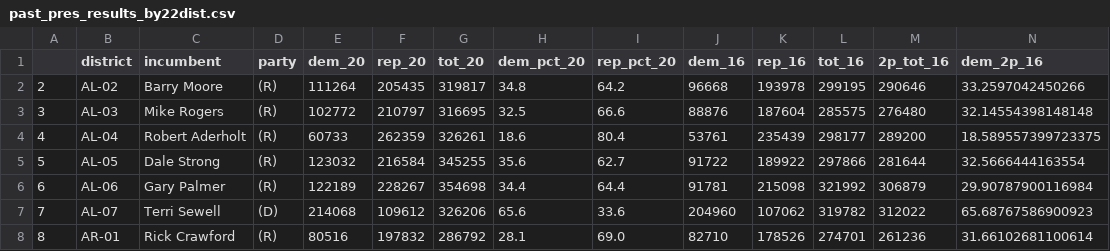
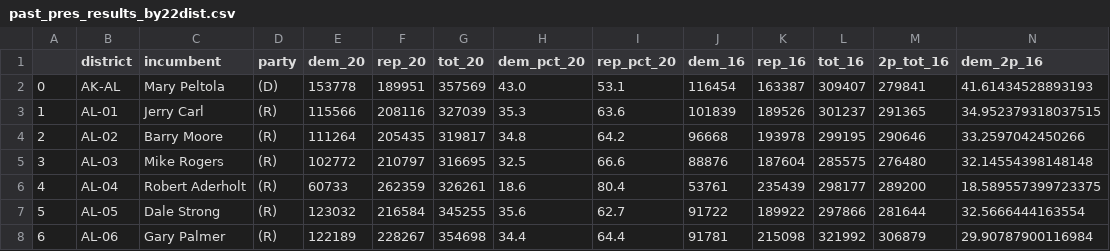
Before and after one commit to Hackquantumcpp/snoutcounter-midterms-2026-model, a CSV file: transformed/pvi/past_pres_results_by22dist.csv, drawn as a sheet; only a part is shown; the shorter side is filled out with more unchanged rows; rows hold the shown columns only; the diff names each change by its address in the sheet, - before the commit and + after, or states it on an @@ line.

```diff
--- a/transformed/pvi/past_pres_results_by22dist.csv
+++ b/transformed/pvi/past_pres_results_by22dist.csv
+row 2: 0 | AK-AL | Mary Peltola | (D) | 153778 | 189951 | 357569 | 43.0 | 53.1 | 116454 | 163387 | 309407 | 279841 | 41.61434528893193
+row 3: 1 | AL-01 | Jerry Carl | (R) | 115566 | 208116 | 327039 | 35.3 | 63.6 | 101839 | 189526 | 301237 | 291365 | 34.952379318037515
```
Also changed, not shown: 6 other files.
